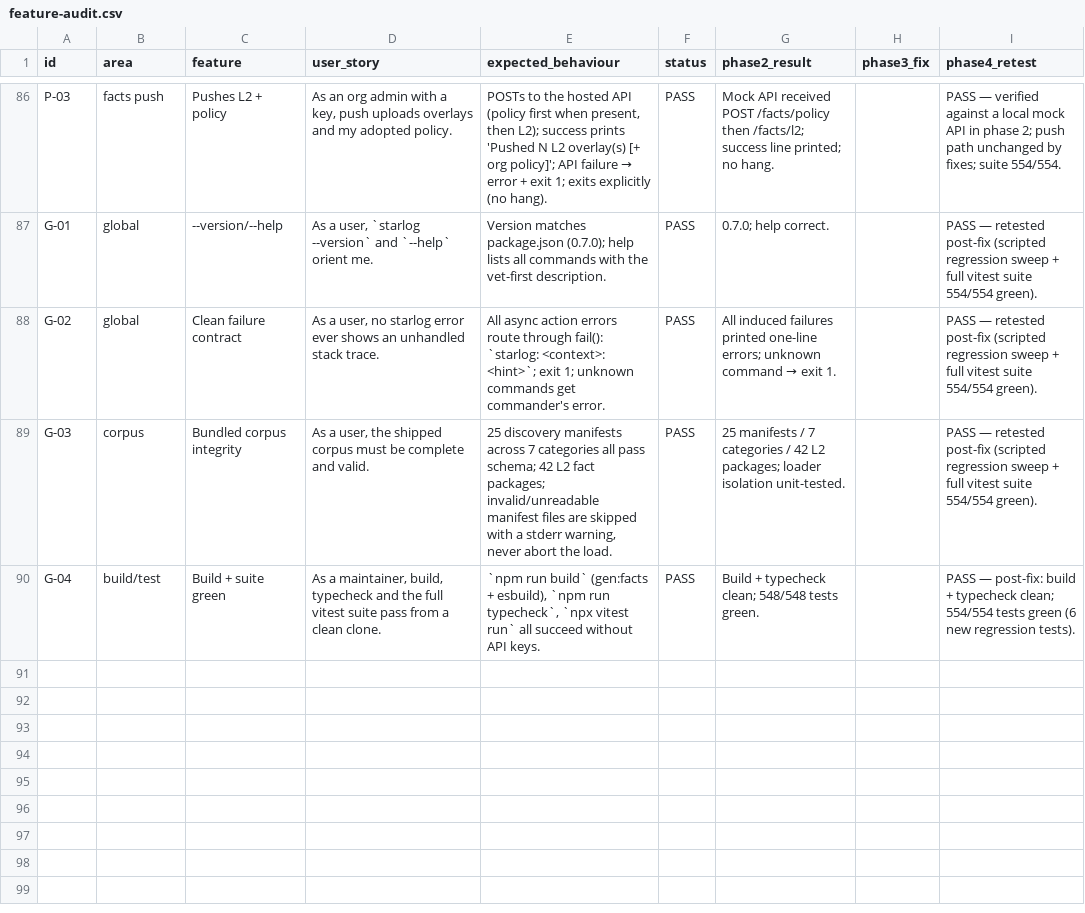
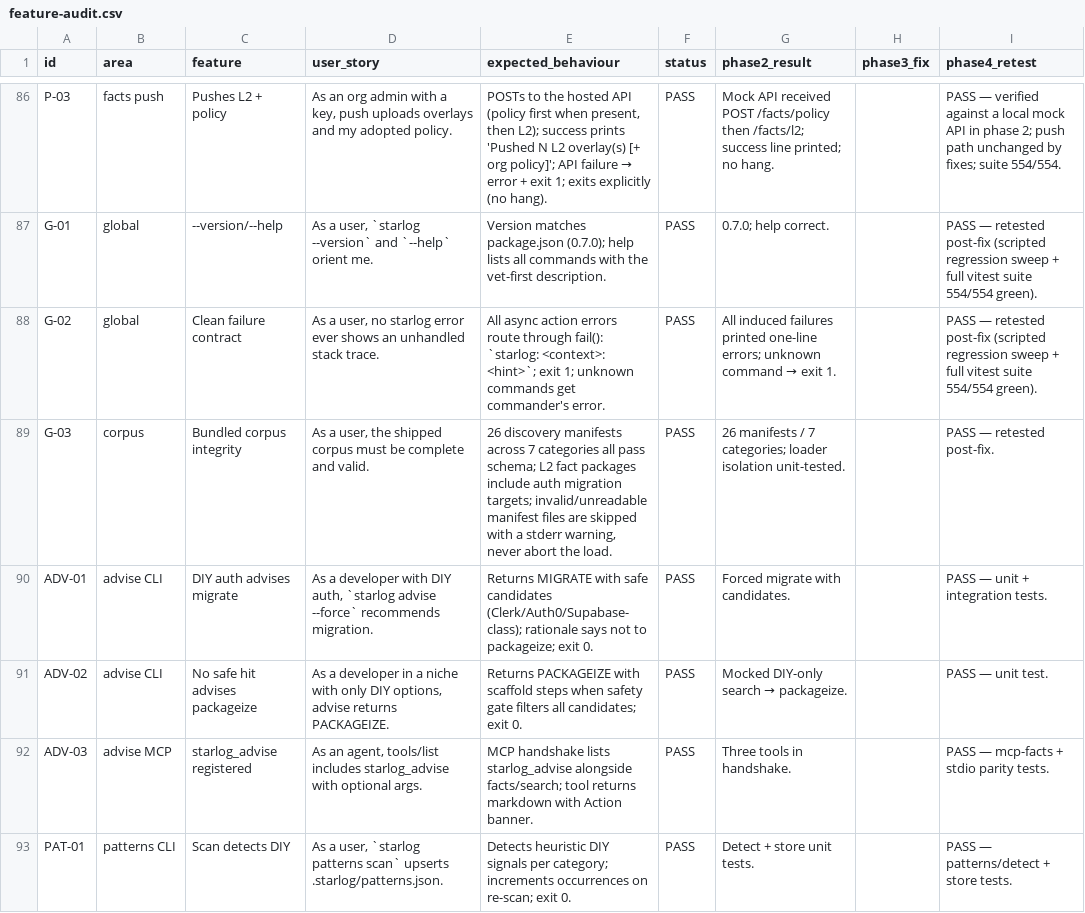
Before and after one commit to kavin0x/starloghq-index, a CSV file: docs/feature-audit.csv, drawn as a sheet; only a part is shown, gaps mark what is left out.

Commit message:
feat(advise): migrate-or-packageize advisories for DIY capability patterns (#63)
Adds the `starlog_advise` MCP tool + CLI (advise / patterns scan|list / advise packageize): detects DIY capability code, runs a facts safety gate, and recommends MIGRATE (safe corpus lib exists), PACKAGEIZE (niche, no safe hit), or WATCH (below recurrence threshold). Includes the .starlog/patterns.json store, Supabase Auth corpus + L2 facts, playbooks, and doctor checks.

Maintainer follow-ups folded in before merge:
- advise no longer triggers search()'s per-candidate LLM enrichment it discards (removes a multi-second round-trip + token cost per call)
- fixed occurrence double-counting on actioned advice (status update no longer re-increments)
- updated the packed-tarball smoke test to match doctor's new handshake wording

CI green: unit (Node 20 + 22) and packed smoke on both.

Co-authored-by: kavin0x <kavin0x@users.noreply.github.com>

```diff
--- a/docs/feature-audit.csv
+++ b/docs/feature-audit.csv
@@ -88,3 +88,6 @@ G-01,global,--version/--help,"As a user, `starlog --version` and `--help` orient
 G-02,global,Clean failure contract,"As a user, no starlog error ever shows an unhandled stack trace.","All async action errors route through fail(): `starlog: <context>: <hint>`; exit 1; unknown commands get commander's error.",PASS,All induced failures printed one-line errors; unknown command → exit 1.,,"PASS — retested post-fix (scripted regression sweep + full vitest suite 554/554 green)."
-G-03,corpus,Bundled corpus integrity,"As a user, the shipped corpus must be complete and valid.","25 discovery manifests across 7 categories all pass schema; 42 L2 fact packages; invalid/unreadable manifest files are skipped with a stderr warning, never abort the load.",PASS,25 manifests / 7 categories / 42 L2 packages; loader isolation unit-tested.,,"PASS — retested post-fix (scripted regression sweep + full vitest suite 554/554 green)."
-G-04,build/test,Build + suite green,"As a maintainer, build, typecheck and the full vitest suite pass from a clean clone.","`npm run build` (gen:facts + esbuild), `npm run typecheck`, `npx vitest run` all succeed without API keys.",PASS,Build + typecheck clean; 548/548 tests green.,,"PASS — post-fix: build + typecheck clean; 554/554 tests green (6 new regression tests)."
+G-03,corpus,Bundled corpus integrity,"As a user, the shipped corpus must be complete and valid.","26 discovery manifests across 7 categories all pass schema; L2 fact packages include auth migration targets; invalid/unreadable manifest files are skipped with a stderr warning, never abort the load.",PASS,26 manifests / 7 categories; loader isolation unit-tested.,,"PASS — retested post-fix."
+ADV-01,advise CLI,DIY auth advises migrate,"As a developer with DIY auth, `starlog advise --force` recommends migration.","Returns MIGRATE with safe candidates (Clerk/Auth0/Supabase-class); rationale says not to packageize; exit 0.",PASS,Forced migrate with candidates.,,"PASS — unit + integration tests."
+ADV-02,advise CLI,No safe hit advises packageize,"As a developer in a niche with only DIY options, advise returns PACKAGEIZE.","Returns PACKAGEIZE with scaffold steps when safety gate filters all candidates; exit 0.",PASS,Mocked DIY-only search → packageize.,,"PASS — unit test."
+ADV-03,advise MCP,starlog_advise registered,"As an agent, tools/list includes starlog_advise with optional args.","MCP handshake lists starlog_advise alongside facts/search; tool returns markdown with Action banner.",PASS,Three tools in handshake.,,"PASS — mcp-facts + stdio parity tests."
+PAT-01,patterns CLI,Scan detects DIY,"As a user, `starlog patterns scan` upserts .starlog/patterns.json.","Detects heuristic DIY signals per category; increments occurrences on re-scan; exit 0.",PASS,Detect + store unit tests.,,"PASS — patterns/detect + store tests."
```
Also changed, not shown: 32 other files.
